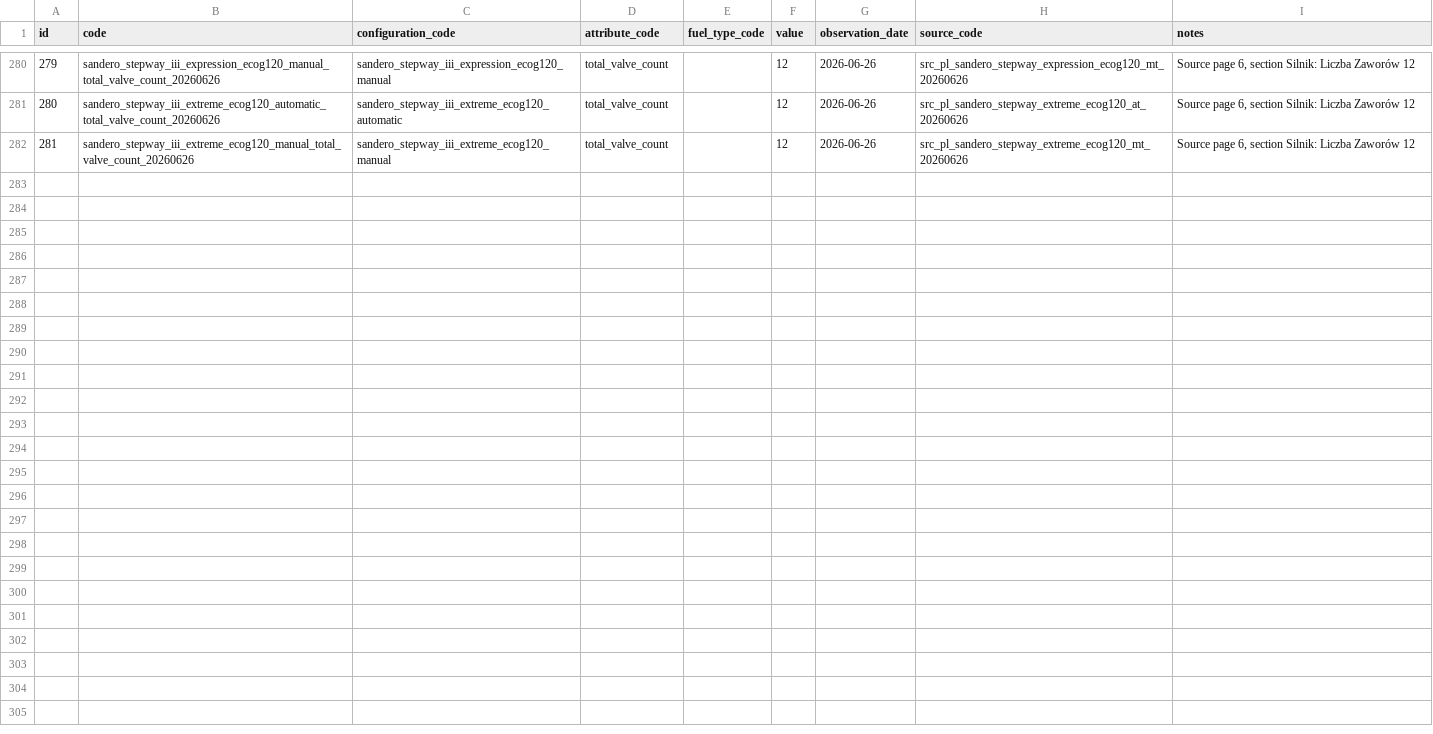
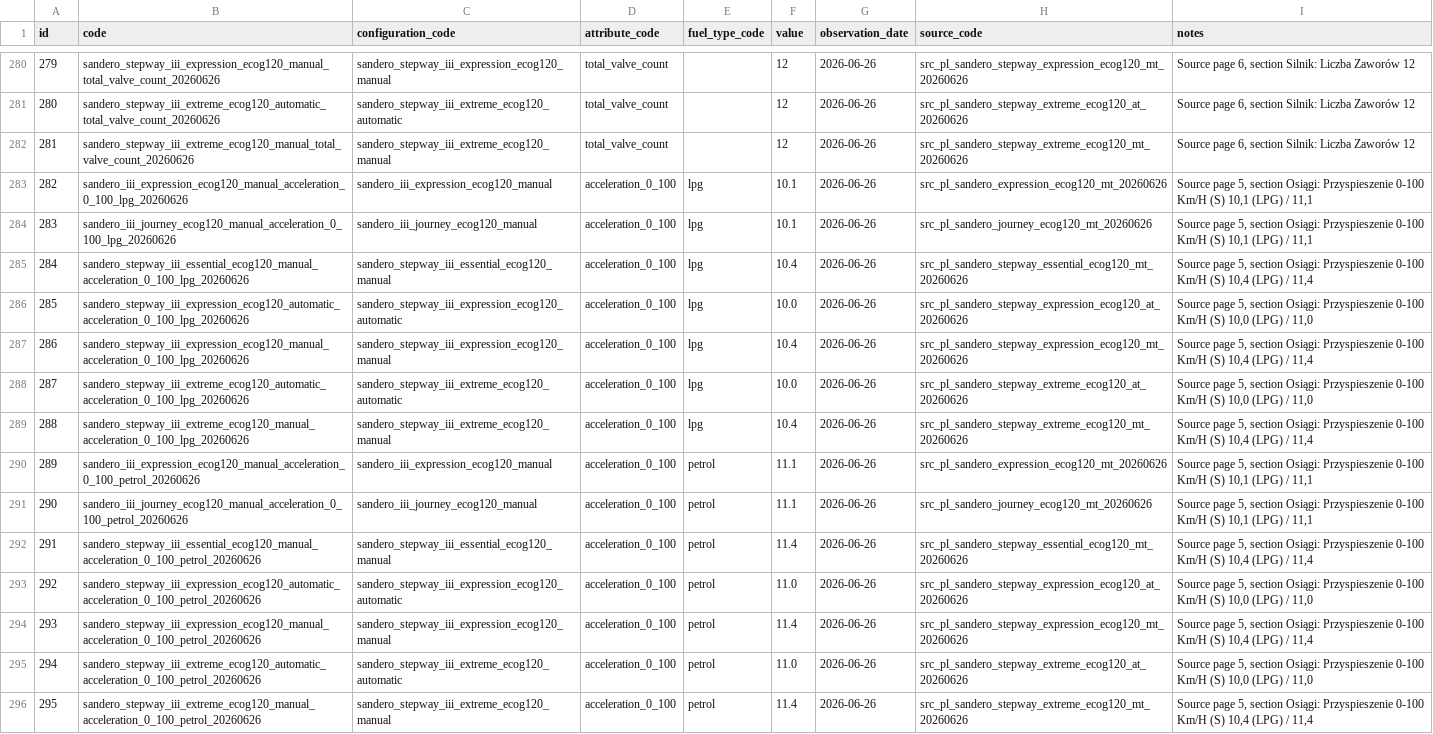
Before and after one commit to xbodzio7/Dacia-Knowledge-Base, a CSV file: data/master/configuration_attribute_values.csv, drawn as a sheet; only a part is shown, gaps mark what is left out; the diff names each change by its address in the sheet, - before the commit and + after, or states it on an @@ line.

Commit message:
data: import Sandero 0-100 acceleration values

```diff
--- a/data/master/configuration_attribute_values.csv
+++ b/data/master/configuration_attribute_values.csv
+row 283: 282 | sandero_iii_expression_ecog120_manual_acceleration_0_100_lpg_20260626 | sandero_iii_expression_ecog120_manual | acceleration_0_100 | lpg | 10.1 | 2026-06-26 | src_pl_sandero_expression_ecog120_mt_20260626 | Source page 5, section Osiągi: Przyspieszenie 0-100 Km/H (S) 10,1 (LPG) / 11,1
+row 284: 283 | sandero_iii_journey_ecog120_manual_acceleration_0_100_lpg_20260626 | sandero_iii_journey_ecog120_manual | acceleration_0_100 | lpg | 10.1 | 2026-06-26 | src_pl_sandero_journey_ecog120_mt_20260626 | Source page 5, section Osiągi: Przyspieszenie 0-100 Km/H (S) 10,1 (LPG) / 11,1
+row 285: 284 | sandero_stepway_iii_essential_ecog120_manual_acceleration_0_100_lpg_20260626 | sandero_stepway_iii_essential_ecog120_manual | acceleration_0_100 | lpg | 10.4 | 2026-06-26 | src_pl_sandero_stepway_essential_ecog120_mt_20260626 | Source page 5, section Osiągi: Przyspieszenie 0-100 Km/H (S) 10,4 (LPG) / 11,4
+row 286: 285 | sandero_stepway_iii_expression_ecog120_automatic_acceleration_0_100_lpg_20260626 | sandero_stepway_iii_expression_ecog120_automatic | acceleration_0_100 | lpg | 10.0 | 2026-06-26 | src_pl_sandero_stepway_expression_ecog120_at_20260626 | Source page 5, section Osiągi: Przyspieszenie 0-100 Km/H (S) 10,0 (LPG) / 11,0
+row 287: 286 | sandero_stepway_iii_expression_ecog120_manual_acceleration_0_100_lpg_20260626 | sandero_stepway_iii_expression_ecog120_manual | acceleration_0_100 | lpg | 10.4 | 2026-06-26 | src_pl_sandero_stepway_expression_ecog120_mt_20260626 | Source page 5, section Osiągi: Przyspieszenie 0-100 Km/H (S) 10,4 (LPG) / 11,4
+row 288: 287 | sandero_stepway_iii_extreme_ecog120_automatic_acceleration_0_100_lpg_20260626 | sandero_stepway_iii_extreme_ecog120_automatic | acceleration_0_100 | lpg | 10.0 | 2026-06-26 | src_pl_sandero_stepway_extreme_ecog120_at_20260626 | Source page 5, section Osiągi: Przyspieszenie 0-100 Km/H (S) 10,0 (LPG) / 11,0
+row 289: 288 | sandero_stepway_iii_extreme_ecog120_manual_acceleration_0_100_lpg_20260626 | sandero_stepway_iii_extreme_ecog120_manual | acceleration_0_100 | lpg | 10.4 | 2026-06-26 | src_pl_sandero_stepway_extreme_ecog120_mt_20260626 | Source page 5, section Osiągi: Przyspieszenie 0-100 Km/H (S) 10,4 (LPG) / 11,4
+row 290: 289 | sandero_iii_expression_ecog120_manual_acceleration_0_100_petrol_20260626 | sandero_iii_expression_ecog120_manual | acceleration_0_100 | petrol | 11.1 | 2026-06-26 | src_pl_sandero_expression_ecog120_mt_20260626 | Source page 5, section Osiągi: Przyspieszenie 0-100 Km/H (S) 10,1 (LPG) / 11,1
+row 291: 290 | sandero_iii_journey_ecog120_manual_acceleration_0_100_petrol_20260626 | sandero_iii_journey_ecog120_manual | acceleration_0_100 | petrol | 11.1 | 2026-06-26 | src_pl_sandero_journey_ecog120_mt_20260626 | Source page 5, section Osiągi: Przyspieszenie 0-100 Km/H (S) 10,1 (LPG) / 11,1
+row 292: 291 | sandero_stepway_iii_essential_ecog120_manual_acceleration_0_100_petrol_20260626 | sandero_stepway_iii_essential_ecog120_manual | acceleration_0_100 | petrol | 11.4 | 2026-06-26 | src_pl_sandero_stepway_essential_ecog120_mt_20260626 | Source page 5, section Osiągi: Przyspieszenie 0-100 Km/H (S) 10,4 (LPG) / 11,4
+row 293: 292 | sandero_stepway_iii_expression_ecog120_automatic_acceleration_0_100_petrol_20260626 | sandero_stepway_iii_expression_ecog120_automatic | acceleration_0_100 | petrol | 11.0 | 2026-06-26 | src_pl_sandero_stepway_expression_ecog120_at_20260626 | Source page 5, section Osiągi: Przyspieszenie 0-100 Km/H (S) 10,0 (LPG) / 11,0
+row 294: 293 | sandero_stepway_iii_expression_ecog120_manual_acceleration_0_100_petrol_20260626 | sandero_stepway_iii_expression_ecog120_manual | acceleration_0_100 | petrol | 11.4 | 2026-06-26 | src_pl_sandero_stepway_expression_ecog120_mt_20260626 | Source page 5, section Osiągi: Przyspieszenie 0-100 Km/H (S) 10,4 (LPG) / 11,4
+row 295: 294 | sandero_stepway_iii_extreme_ecog120_automatic_acceleration_0_100_petrol_20260626 | sandero_stepway_iii_extreme_ecog120_automatic | acceleration_0_100 | petrol | 11.0 | 2026-06-26 | src_pl_sandero_stepway_extreme_ecog120_at_20260626 | Source page 5, section Osiągi: Przyspieszenie 0-100 Km/H (S) 10,0 (LPG) / 11,0
+row 296: 295 | sandero_stepway_iii_extreme_ecog120_manual_acceleration_0_100_petrol_20260626 | sandero_stepway_iii_extreme_ecog120_manual | acceleration_0_100 | petrol | 11.4 | 2026-06-26 | src_pl_sandero_stepway_extreme_ecog120_mt_20260626 | Source page 5, section Osiągi: Przyspieszenie 0-100 Km/H (S) 10,4 (LPG) / 11,4
```
Also changed, not shown: 4 other files.
